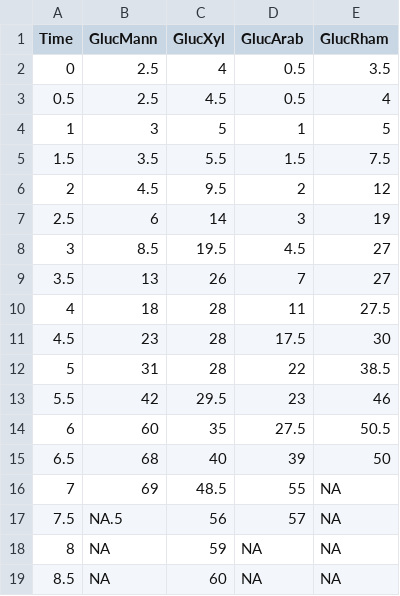
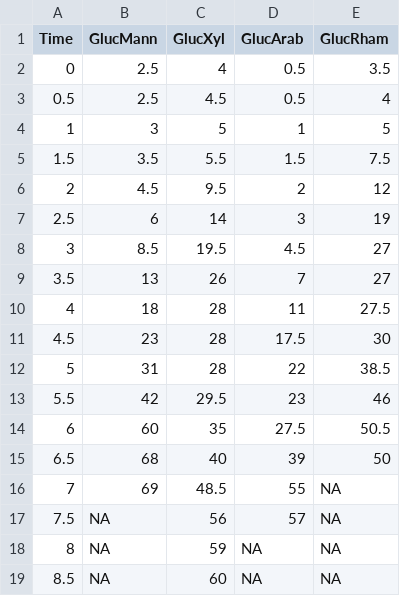
Before and after one commit to MichielNoback/datasets, a CSV file: diauxic_growth/monod_diauxic_growth.csv, drawn as a sheet.

Commit message:
some new data

```diff
--- a/diauxic_growth/monod_diauxic_growth.csv
+++ b/diauxic_growth/monod_diauxic_growth.csv
@@ -16,3 +16,3 @@ Time;GlucMann;GlucXyl;GlucArab;GlucRham
 7;69;48.5;55;NA
-7.5;NA.5;56;57;NA
+7.5;NA;56;57;NA
 8;NA;59;NA;NA
```
Also changed, not shown: 14 other files.
